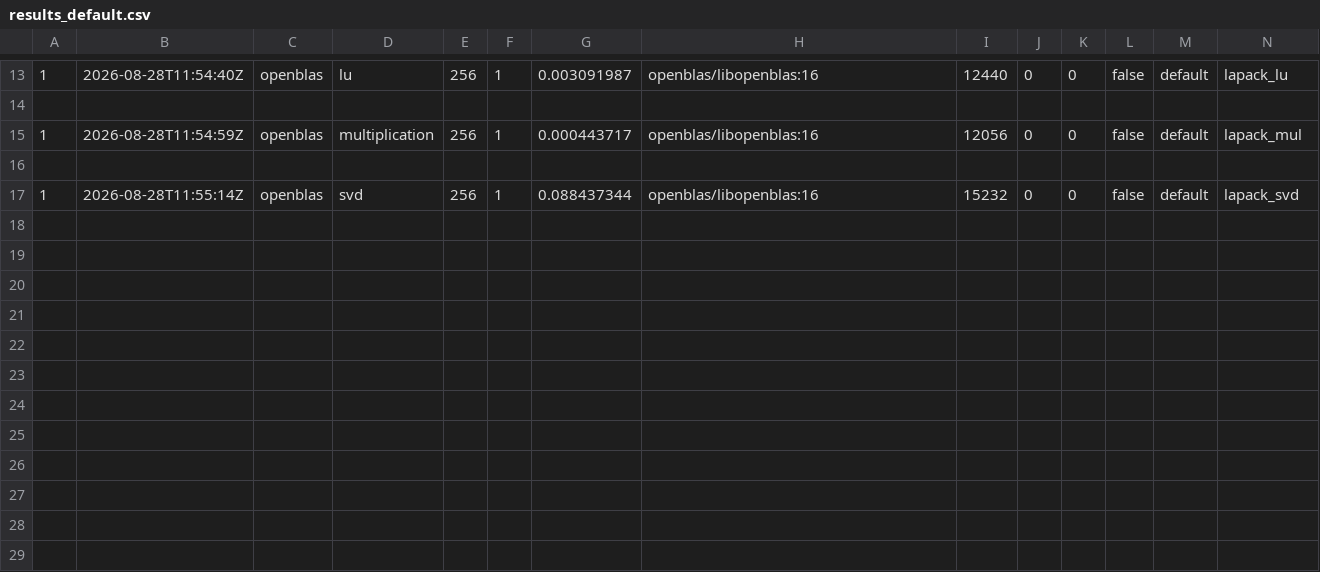
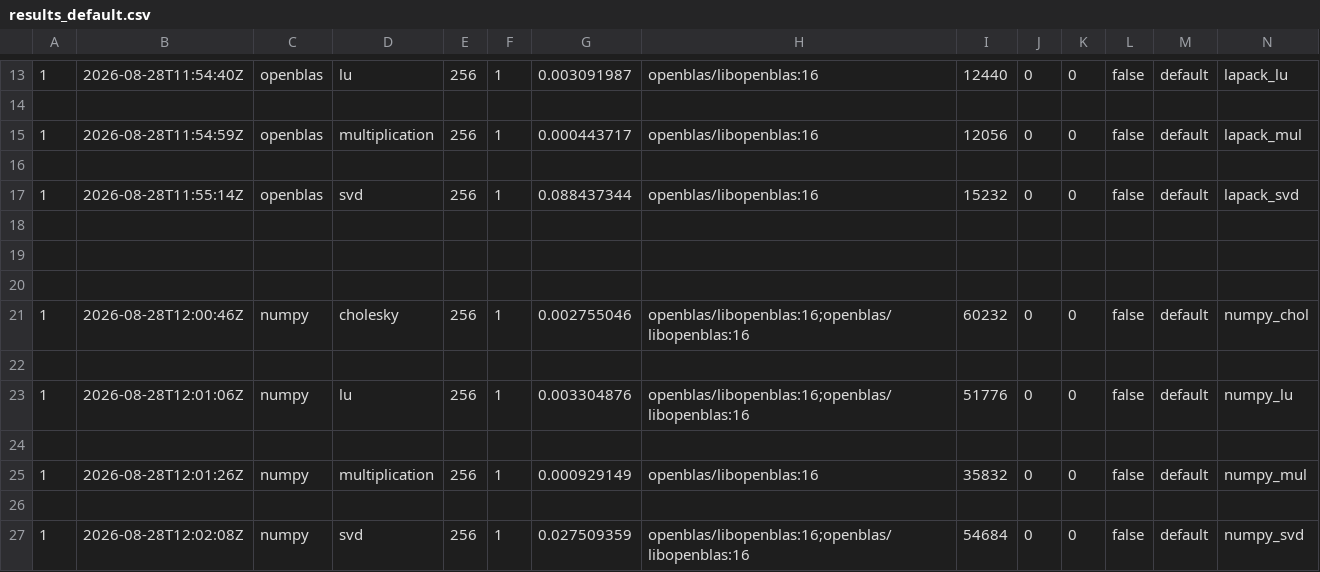
Before and after one commit to KseniaMartynova/ubiquitous-computing-machine, a CSV file: runks/results_default.csv, drawn as a sheet; only a part is shown, gaps mark what is left out; rows hold the shown columns only; the diff names each change by its address in the sheet, - before the commit and + after, or states it on an @@ line.

Commit message:
default done

```diff
--- a/runks/results_default.csv
+++ b/runks/results_default.csv
+row 18: (empty)
+row 19: (empty)
+row 20: (empty)
+row 21: 1 | 2026-08-28T12:00:46Z | numpy | cholesky | 256 | 1 | 0.002755046 | openblas/libopenblas:16;openblas/libopenblas:16 | 60232 | 0 | 0 | false | default | numpy_chol
+row 22: (empty)
+row 23: 1 | 2026-08-28T12:01:06Z | numpy | lu | 256 | 1 | 0.003304876 | openblas/libopenblas:16;openblas/libopenblas:16 | 51776 | 0 | 0 | false | default | numpy_lu
+row 24: (empty)
+row 25: 1 | 2026-08-28T12:01:26Z | numpy | multiplication | 256 | 1 | 0.000929149 | openblas/libopenblas:16 | 35832 | 0 | 0 | false | default | numpy_mul
+row 26: (empty)
+row 27: 1 | 2026-08-28T12:02:08Z | numpy | svd | 256 | 1 | 0.027509359 | openblas/libopenblas:16;openblas/libopenblas:16 | 54684 | 0 | 0 | false | default | numpy_svd
```
Also changed, not shown: 1 other file.
